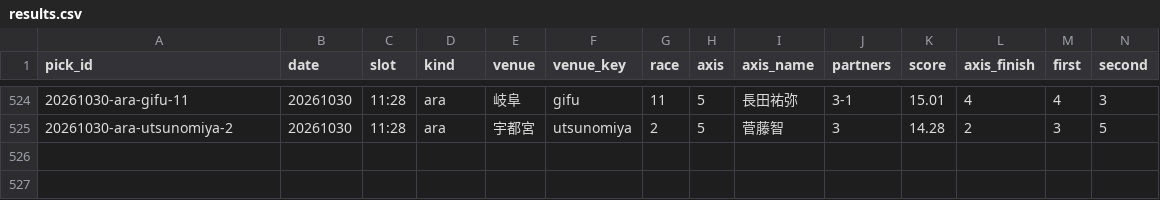
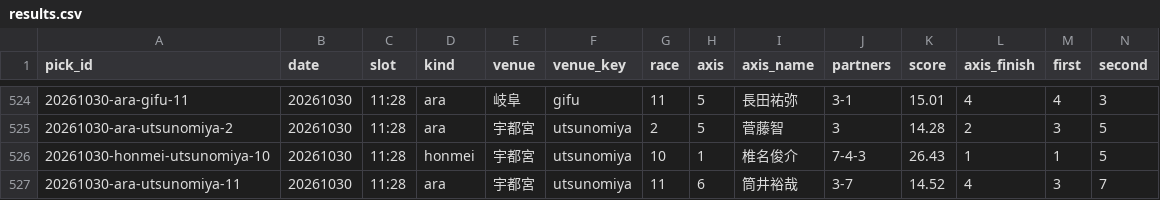
Before and after one commit to enfenitiefort863s-afk/chari-mash, a CSV file: data/results.csv, drawn as a sheet; only a part is shown, gaps mark what is left out; rows hold the shown columns only; the diff names each change by its address in the sheet, - before the commit and + after, or states it on an @@ line.

```diff
--- a/data/results.csv
+++ b/data/results.csv
+row 526: 20261030-honmei-utsunomiya-10 | 20261030 | 11:28 | honmei | 宇都宮 | utsunomiya | 10 | 1 | 椎名俊介 | 7-4-3 | 26.43 | 1 | 1 | 5
+row 527: 20261030-ara-utsunomiya-11 | 20261030 | 11:28 | ara | 宇都宮 | utsunomiya | 11 | 6 | 筒井裕哉 | 3-7 | 14.52 | 4 | 3 | 7
```
